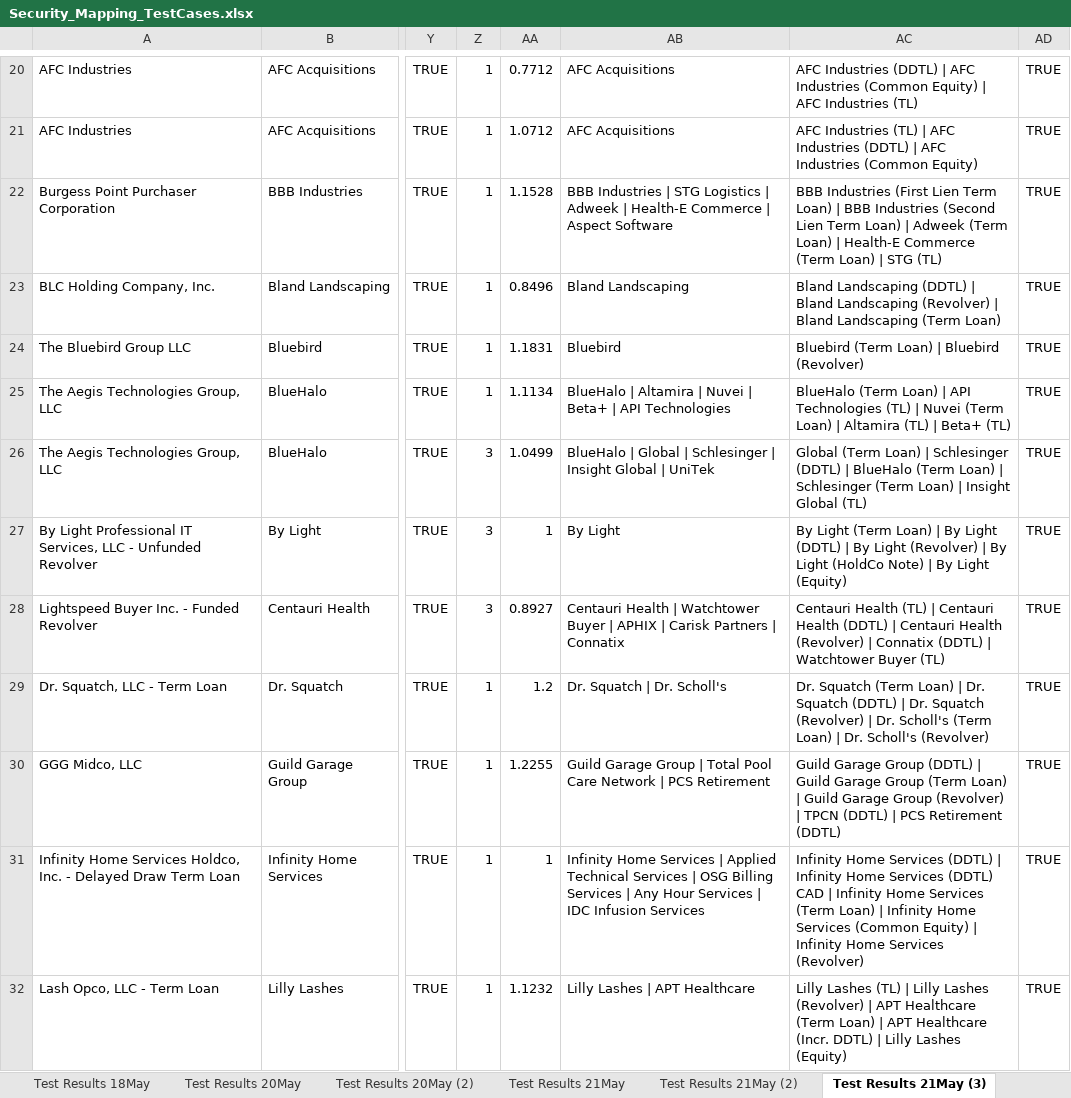
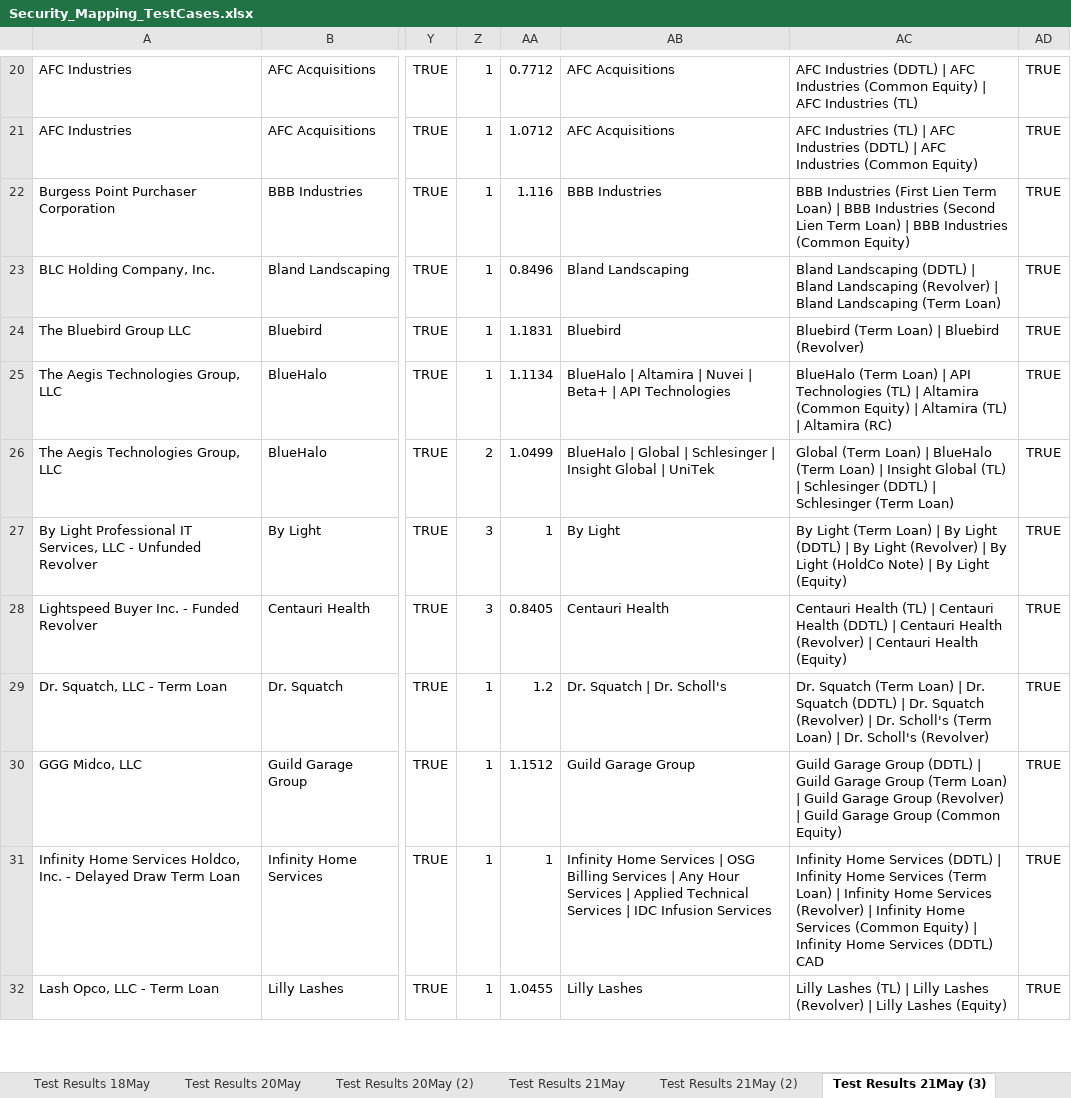
Before and after one commit to shrutic-github/FM-SecurityMapping, an Excel workbook: Security_Mapping_TestCases.xlsx, sheet Test Results 21May (3), drawn as a sheet; only a part is shown, gaps mark what is left out; values as stored, in another font and other column widths than the file's, no borders; the diff covers the shown part only; the diff names each change by its address in the sheet, - before the commit and + after, or states it on an @@ line.

```diff
--- a/Security_Mapping_TestCases.xlsx (sheet Test Results 21May (3))
+++ b/Security_Mapping_TestCases.xlsx (sheet Test Results 21May (3))
-AA22: 1.1528
+AA22: 1.116
-AB22: BBB Industries | STG Logistics | Adweek | Health-E Commerce | Aspect Software
+AB22: BBB Industries
-AC22: …Loan) | Adweek (Term Loan) | Health-E Commerce (Term Loan) | STG (TL)
+AC22: …Loan) | BBB Industries (Common Equity)
-AC25: …(TL) | Nuvei (Term Loan) | Altamira (TL) | Beta+ (TL)
+AC25: …(TL) | Altamira (Common Equity) | Altamira (TL) | Altamira (RC)
-Z26: 3
+Z26: 2
-AC26: …Loan) | Schlesinger (DDTL) | BlueHalo (Term Loan) | Schlesinger (Term Loan) | Insight Global (TL)
+AC26: …Loan) | BlueHalo (Term Loan) | Insight Global (TL) | Schlesinger (DDTL) | Schlesinger (Term Loan)
-AA28: 0.8927
+AA28: 0.8405
-AB28: Centauri Health | Watchtower Buyer | APHIX | Carisk Partners | Connatix
+AB28: Centauri Health
-AC28: …(Revolver) | Connatix (DDTL) | Watchtower Buyer (TL)
+AC28: …(Revolver) | Centauri Health (Equity)
-AA30: 1.2255
+AA30: 1.1512
-AB30: Guild Garage Group | Total Pool Care Network | PCS Retirement
+AB30: Guild Garage Group
-AC30: …(Revolver) | TPCN (DDTL) | PCS Retirement (DDTL)
+AC30: …(Revolver) | Guild Garage Group (Common Equity)
-AB31: …Services | Applied Technical Services | OSG Billing Services | Any Hour Services |…
+AB31: …Services | OSG Billing Services | Any Hour Services | Applied Technical Services |…
-AC31: …Home Services (DDTL) CAD | Infinity Home Services (Term Loan) | Infinity Home Services (Common Equity) | Infinity Home Services (Revolver)
+AC31: …Home Services (Term Loan) | Infinity Home Services (Revolver) | Infinity Home Services (Common Equity) | Infinity Home Services (DDTL) CAD
-AA32: 1.1232
+AA32: 1.0455
-AB32: Lilly Lashes | APT Healthcare
+AB32: Lilly Lashes
-AC32: …(Revolver) | APT Healthcare (Term Loan) | APT Healthcare (Incr. DDTL) | Lilly Lashes…
+AC32: …(Revolver) | Lilly Lashes…
```
Also changed, not shown: 157 edited cells and cell formats elsewhere in this sheet, sheet Test Results 21May, sheet Test Results 18May, sheet Test Results 21May (2), sheet Sheet1, other sheet tabs, evaluation_results.xlsx, 7 other files.
